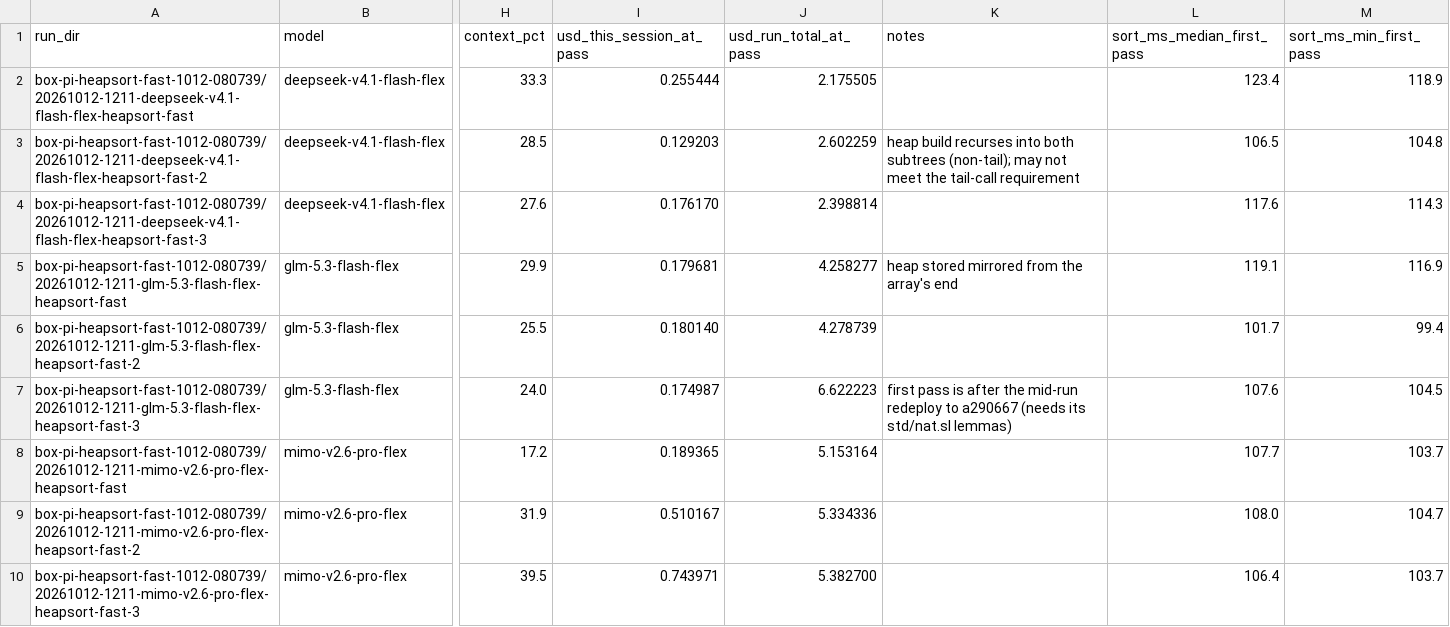
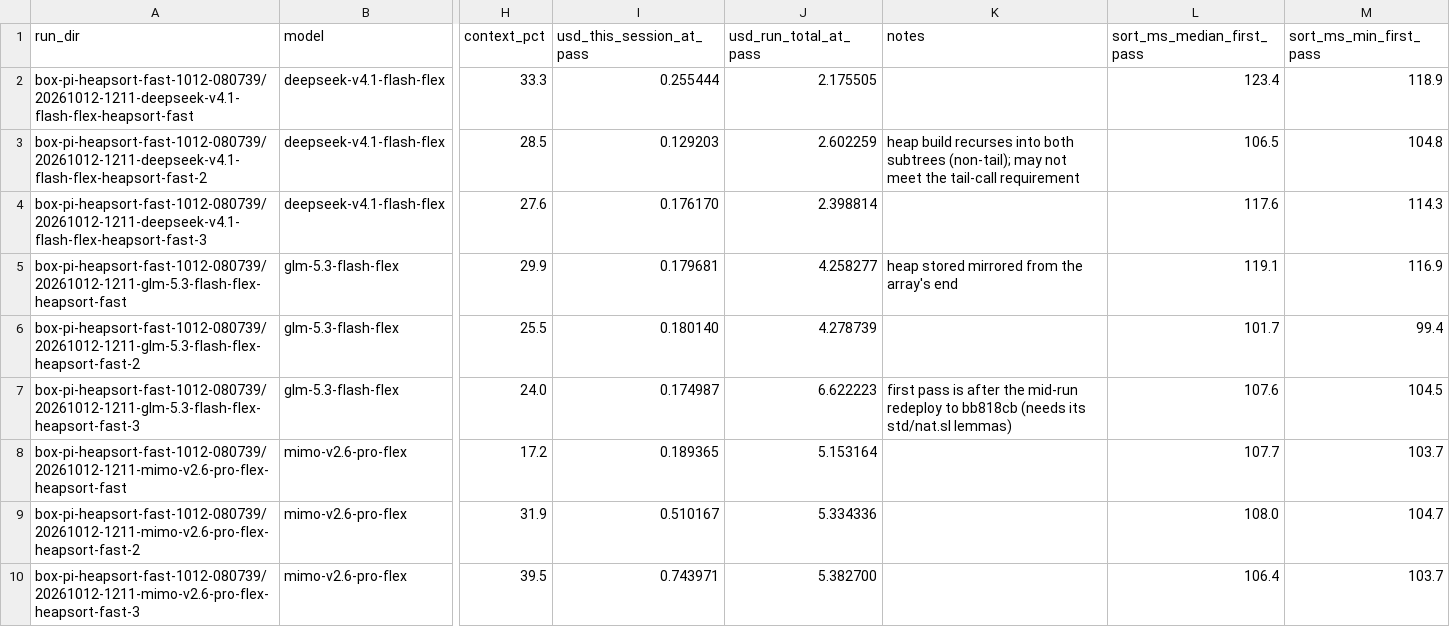
Before and after one commit to emmarion/sleight, a CSV file: heapsort/agent-runs-8860c75.csv (was heapsort/agent-runs-e194350.csv), drawn as a sheet; only a part is shown, gaps mark what is left out; the diff names each change by its address in the sheet, - before the commit and + after, or states it on an @@ line.

```diff
--- a/heapsort/agent-runs-e194350.csv
+++ b/heapsort/agent-runs-8860c75.csv
-K7 (notes): …redeploy to a290667 (needs its…
+K7 (notes): …redeploy to bb818cb (needs its…
```
Also changed, not shown: 15 other files.
